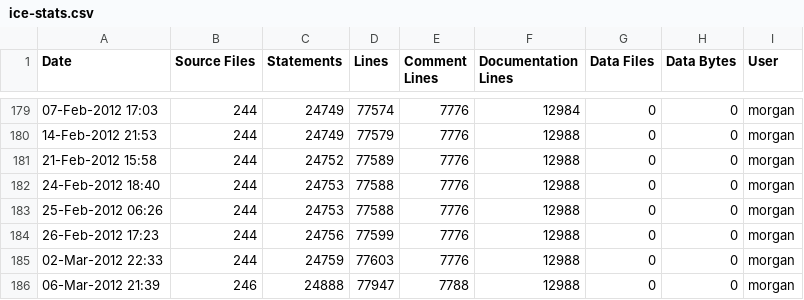
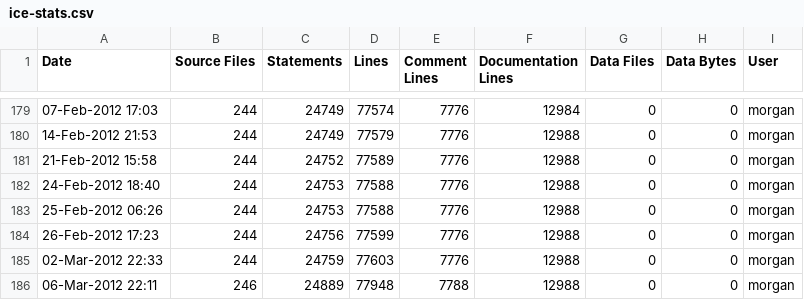
Before and after one commit to A7med-Shoukry/g3d, a CSV file: G3D9/G3D.lib/ice-stats.csv, drawn as a sheet; only a part is shown, gaps mark what is left out.

Commit message:
fixed PCX loading
git-svn-id: https://g3d.svn.sourceforge.net/svnroot/g3d@1205 ef0428c2-0c16-0410-9f3f-d710ca1f8061

```diff
--- a/G3D9/G3D.lib/ice-stats.csv
+++ b/G3D9/G3D.lib/ice-stats.csv
@@ -185,2 +185,2 @@
 02-Mar-2012 22:33,244,24759,77603,7776,12988,0,0,"morgan",""
-06-Mar-2012 21:39,246,24888,77947,7788,12988,0,0,"morgan",""
+06-Mar-2012 22:11,246,24889,77948,7788,12988,0,0,"morgan",""
```
Also changed, not shown: G3D9/GLG3D.lib/ice-stats.csv, 3 other files.
